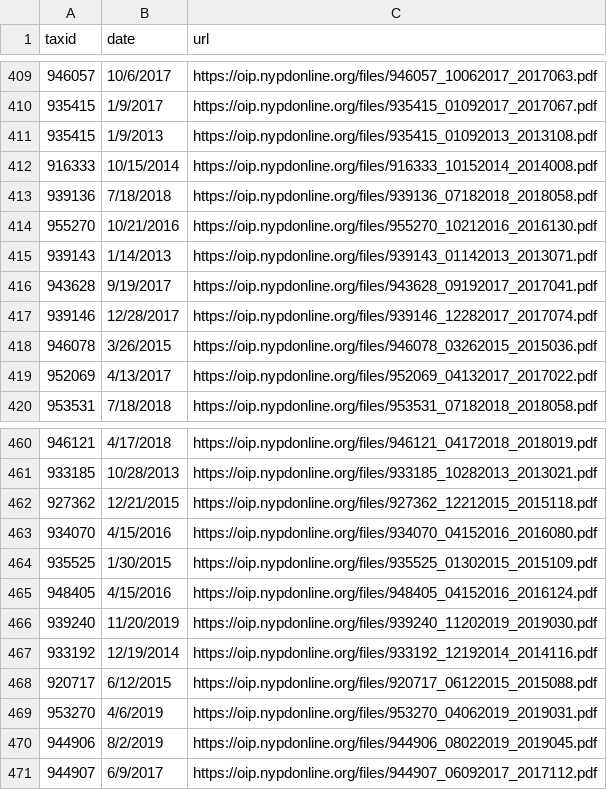
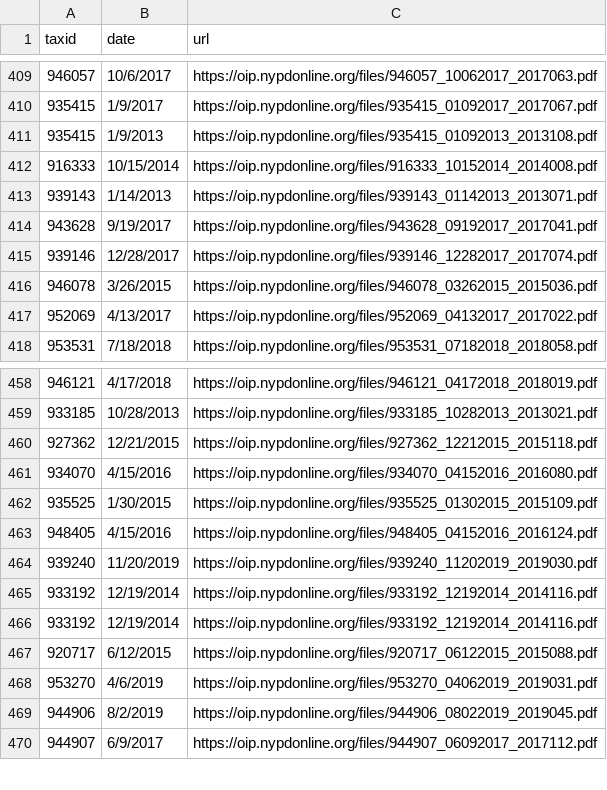
Before and after one commit to ryanwatkins/nypd-officer-profiles, a CSV file: documents.csv, drawn as a sheet; only a part is shown, gaps mark what is left out; removed rows and columns are numbered as before the commit, all else as after; the diff names each change by its address in the sheet, - before the commit and + after, or states it on an @@ line.

```diff
--- a/documents.csv
+++ b/documents.csv
-row 413: 939136 | 7/18/2018 | https://oip.nypdonline.org/files/939136_07182018_2018058.pdf
-row 414: 955270 | 10/21/2016 | https://oip.nypdonline.org/files/955270_10212016_2016130.pdf
+row 465: 933192 | 12/19/2014 | https://oip.nypdonline.org/files/933192_12192014_2014116.pdf
```
Also changed, not shown: discipline.csv, 28 other files.
